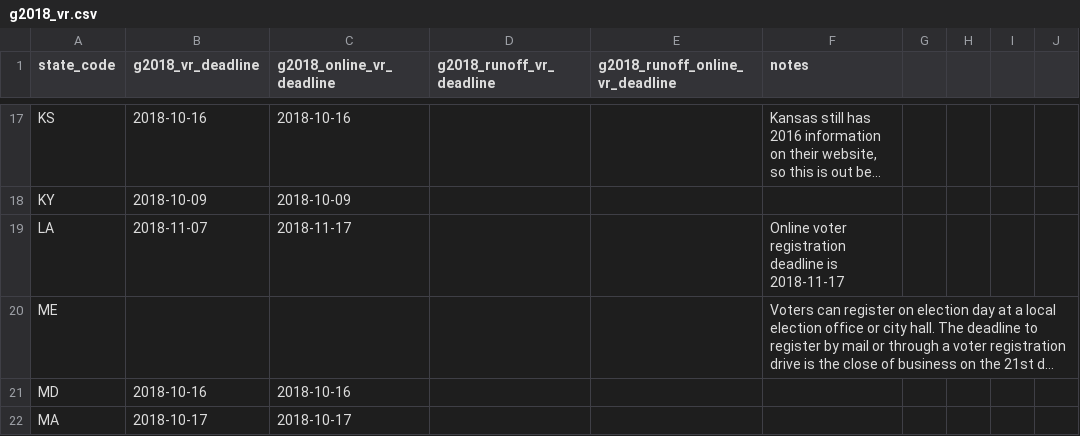
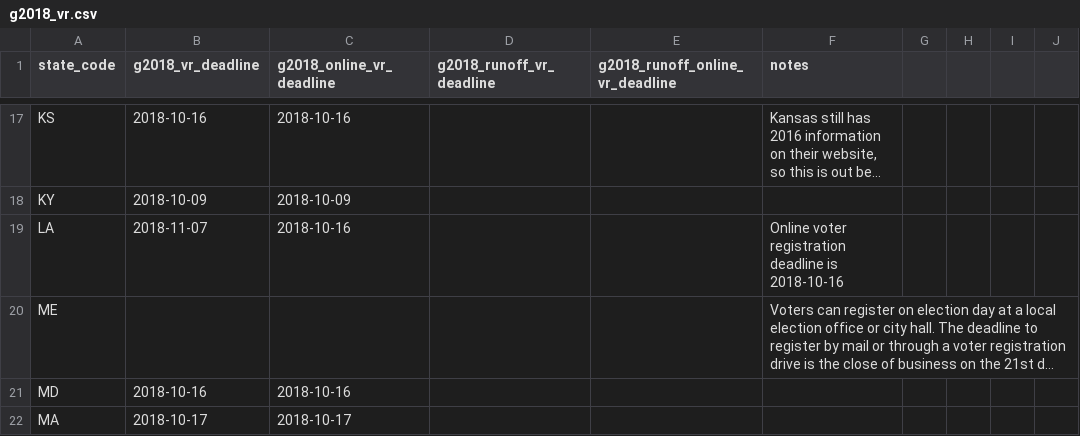
Before and after one commit to democrats/data, a CSV file: election-calendar/2018/g2018_vr.csv, drawn as a sheet; only a part is shown, gaps mark what is left out; long unchanged cells end in …; the diff names each change by its address in the sheet, - before the commit and + after, or states it on an @@ line.

Commit message:
Update g2018_vr.csv

```diff
--- a/election-calendar/2018/g2018_vr.csv
+++ b/election-calendar/2018/g2018_vr.csv
-C19 (g2018_online_vr_deadline): 2018-11-17
+C19 (g2018_online_vr_deadline): 2018-10-16
-F19 (notes): …deadline is 2018-11-17
+F19 (notes): …deadline is 2018-10-16
```
